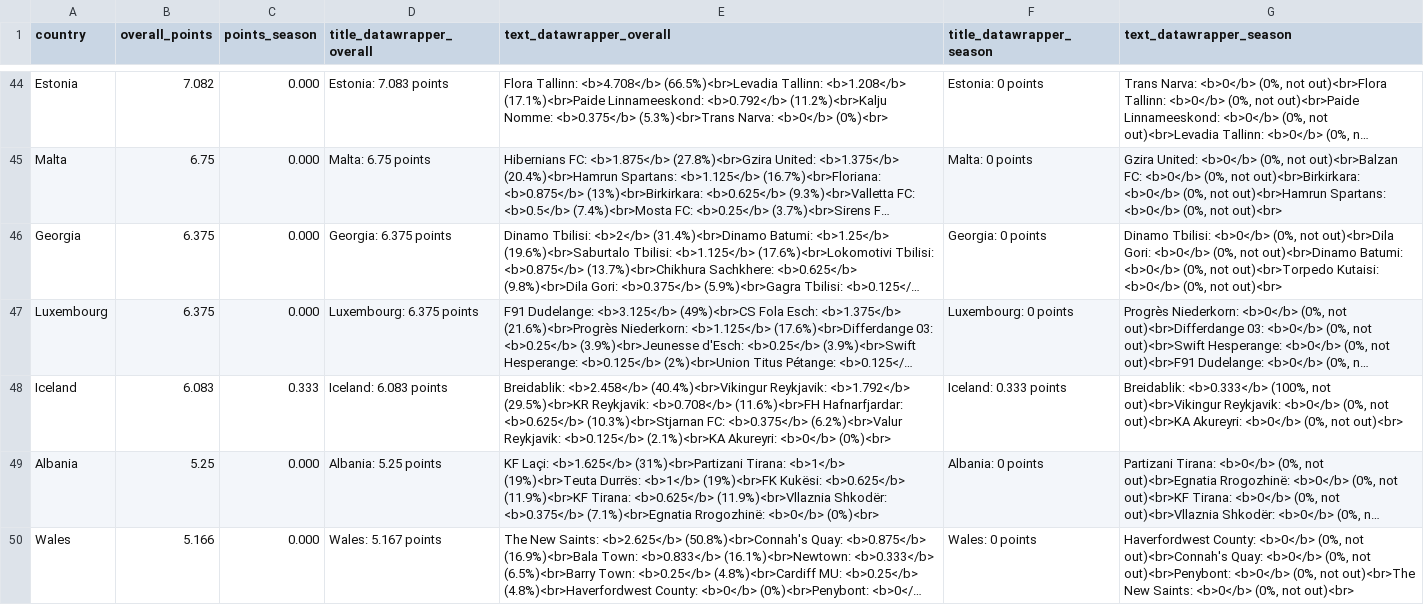
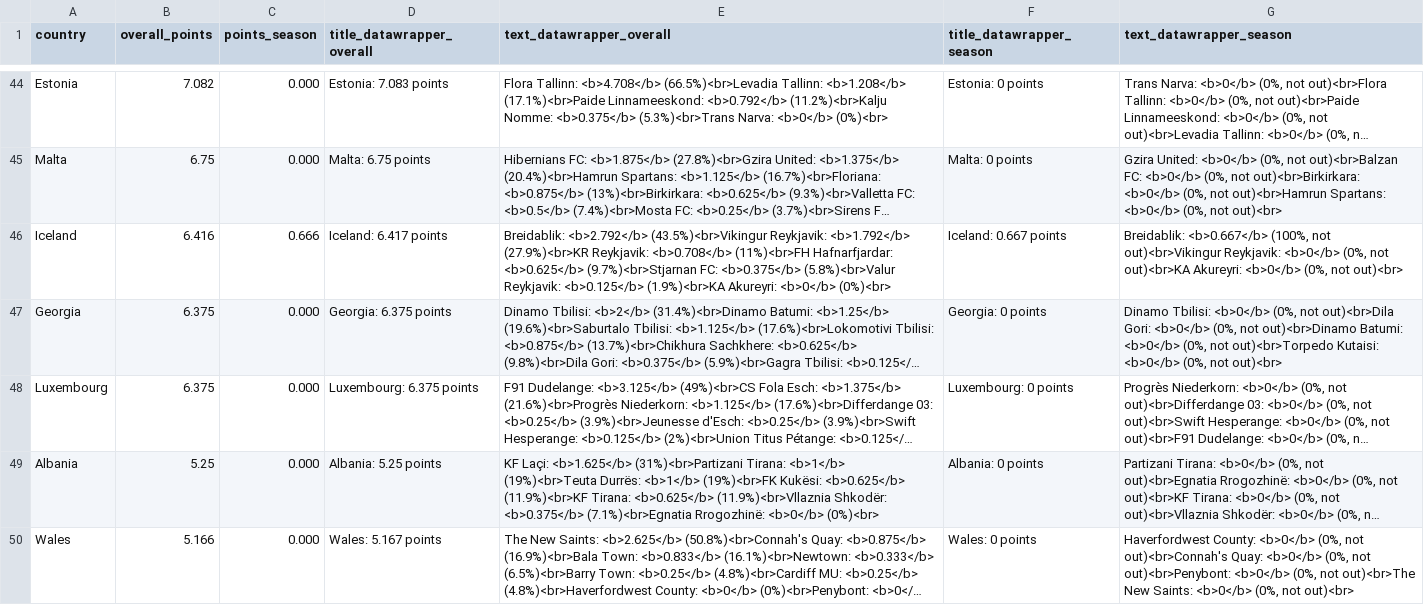
Before and after one commit to swissfootdata/UEFA_Rankings, a CSV file: Output/ranking_map_data.csv, drawn as a sheet; only a part is shown, gaps mark what is left out; long unchanged cells end in …; removed rows and columns are numbered as before the commit, all else as after; the diff names each change by its address in the sheet, - before the commit and + after, or states it on an @@ line.

```diff
--- a/Output/ranking_map_data.csv
+++ b/Output/ranking_map_data.csv
+row 46: Iceland | 6.416 | 0.666 | Iceland: 6.417 points | Breidablik: <b>2.792</b> (43.5%)<br>Vikingur Reykjavik: <b>1.792</b> (27.9%)<br>KR Reykjavik: <b>0.708</b> (11%)<br>FH Hafnarfjardar: <b>0.625</b> (9.7%)<br>Stjarnan FC: <b>0.375</b> (5.8%)<br>Valur Reykjavik: <b>0.125</b> (1.9%)<br>KA Akureyri: <b>0</b> (0%)<br> | Iceland: 0.667 points | Breidablik: <b>0.667</b> (100%, not out)<br>Vikingur Reykjavik: <b>0</b> (0%, not out)<br>KA Akureyri: <b>0</b> (0%, not out)<br>
-row 48: Iceland | 6.083 | 0.333 | Iceland: 6.083 points | Breidablik: <b>2.458</b> (40.4%)<br>Vikingur Reykjavik: <b>1.792</b> (29.5%)<br>KR Reykjavik: <b>0.708</b> (11.6%)<br>FH Hafnarfjardar: <b>0.625</b> (10.3%)<br>Stjarnan FC: <b>0.375</b> (6.2%)<br>Valur Reykjavik: <b>0.125</b> (2.1%)<br>KA Akureyri: <b>0</b> (0%)<br> | Iceland: 0.333 points | Breidablik: <b>0.333</b> (100%, not out)<br>Vikingur Reykjavik: <b>0</b> (0%, not out)<br>KA Akureyri: <b>0</b> (0%, not out)<br>
```
Also changed, not shown: Output/ranking_access_list.csv, Output/ranking_map_data_teams.csv, 9 other files.
